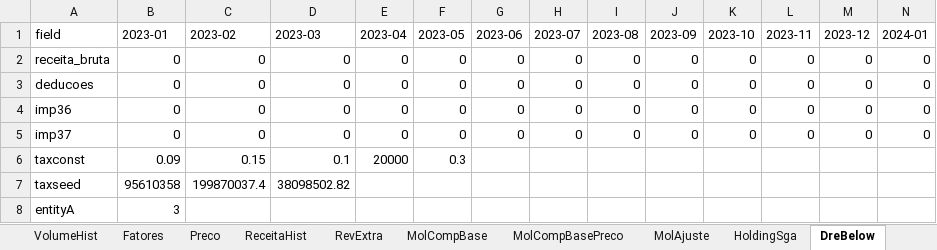
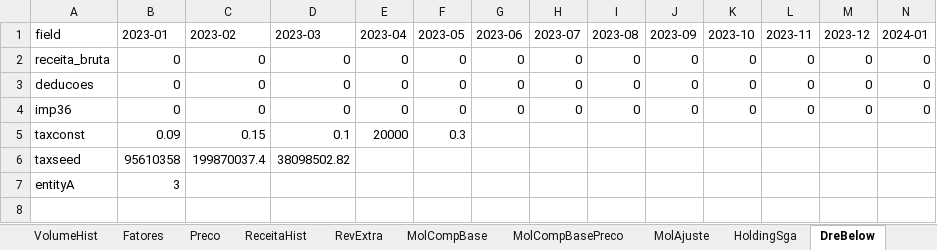
Before and after one commit to muriloluis13/lorinvest-research, an Excel workbook: empresas/gnlink/analises-financeiras/bp/gnlink-bp-historico.xlsx, sheet DreBelow, drawn as a sheet; only a part is shown; values as stored, in another font and other column widths than the file's, no borders; rows hold the shown columns only; the diff names each change by its address in the sheet, - before the commit and + after, or states it on an @@ line.

```diff
--- a/empresas/gnlink/analises-financeiras/bp/gnlink-bp-historico.xlsx (sheet DreBelow)
+++ b/empresas/gnlink/analises-financeiras/bp/gnlink-bp-historico.xlsx (sheet DreBelow)
-row 5: imp37 | 0 | 0 | 0 | 0 | 0 | 0 | 0 | 0 | 0 | 0 | 0 | 0 | 0
```
Also changed, not shown: sheet Divida, 3 other files.
